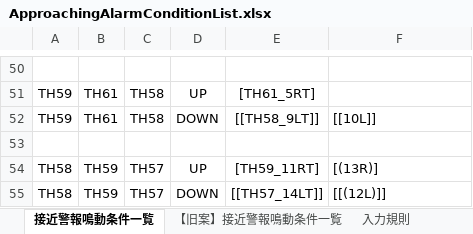
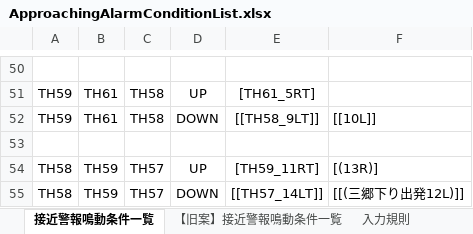
Before and after one commit to suine97/TatehamaInterlockingConsole, an Excel workbook: exe/TSV/Excel/ApproachingAlarmConditionList.xlsx, sheet 接近警報鳴動条件一覧, drawn as a sheet; only a part is shown, gaps mark what is left out; values as stored, in another font and other column widths than the file's, no borders; the diff covers the shown part only; the diff names each change by its address in the sheet, - before the commit and + after, or states it on an @@ line.

```diff
--- a/exe/TSV/Excel/ApproachingAlarmConditionList.xlsx (sheet 接近警報鳴動条件一覧)
+++ b/exe/TSV/Excel/ApproachingAlarmConditionList.xlsx (sheet 接近警報鳴動条件一覧)
-F55: [[(12L)]]
+F55: [[(三郷下り出発12L)]]
```
Also changed, not shown: 10 edited cells elsewhere in this sheet, 10 other files.
